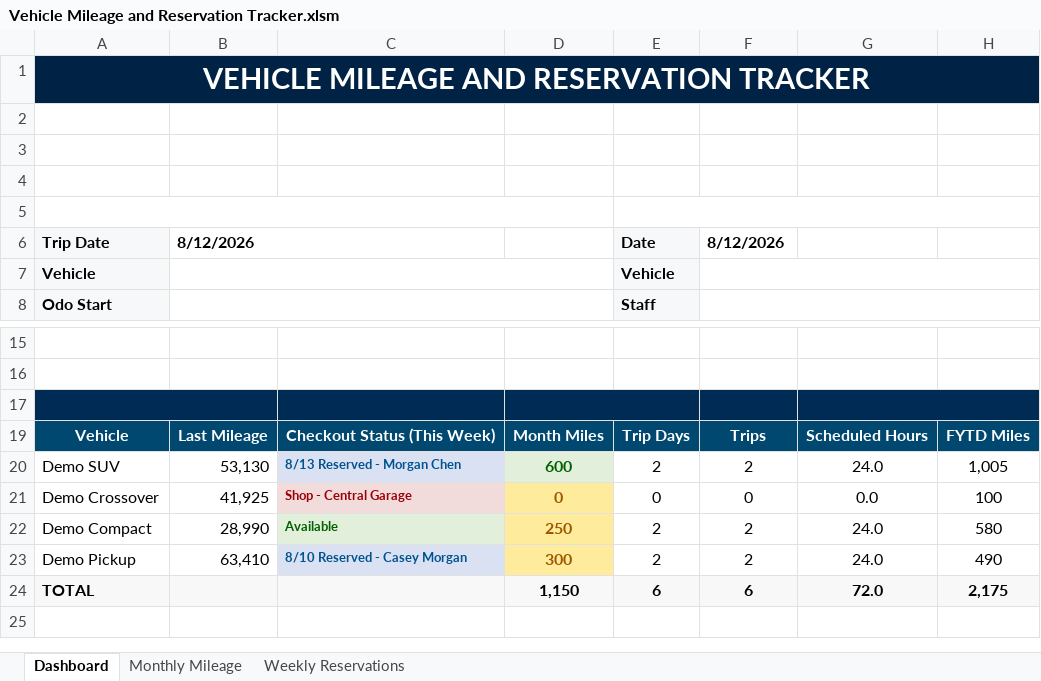
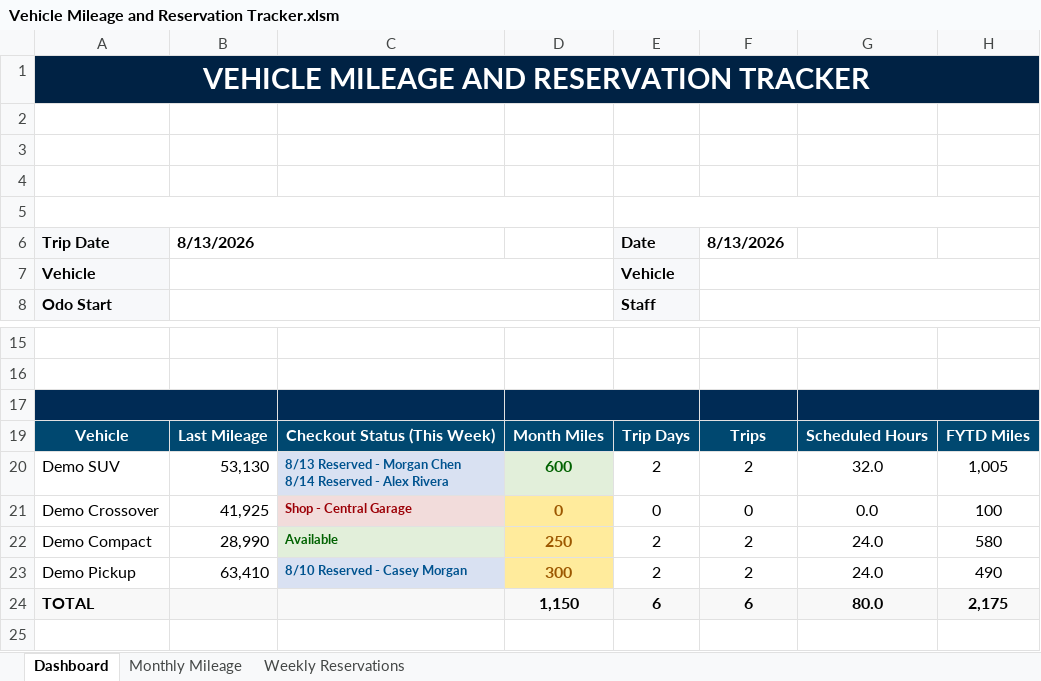
Before and after one commit to cbmons4/vehicle-mileage-reservation-tracker, an Excel workbook: Vehicle Mileage and Reservation Tracker.xlsm, sheet Dashboard, drawn as a sheet; only a part is shown, gaps mark what is left out; values as stored, in another font and other column widths than the file's, no borders; charts and pictures not drawn; ↵ is a line break in a cell; the diff names each change by its address in the sheet, - before the commit and + after, or states it on an @@ line.

Commit message:
Show multiple current-week reservations

```diff
--- a/Vehicle Mileage and Reservation Tracker.xlsm (sheet Dashboard)
+++ b/Vehicle Mileage and Reservation Tracker.xlsm (sheet Dashboard)
-B6: 8/12/2026
+B6: 8/13/2026
-F6: 8/12/2026
+F6: 8/13/2026
-C20: 8/13 Reserved - Morgan Chen
+C20: 8/13 Reserved - Morgan Chen ↵ 8/14 Reserved - Alex Rivera
-G20: 24.0
+G20: 32.0
-G24: 72.0
+G24: 80.0
```
Also changed, not shown: hidden cells, charts or pictures, 3 other files.
